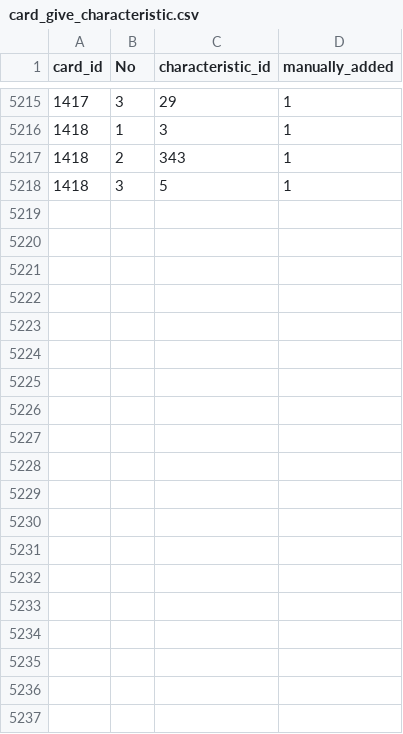
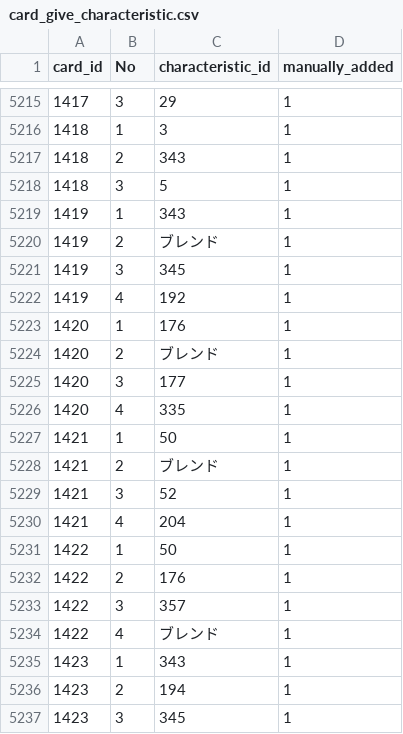
Before and after one commit to a1sareru/shoot300k, a CSV file: public/data/card_give_characteristic.csv, drawn as a sheet; only a part is shown, gaps mark what is left out; the diff covers the shown part only; the diff names each change by its address in the sheet, - before the commit and + after, or states it on an @@ line.

```diff
--- a/public/data/card_give_characteristic.csv
+++ b/public/data/card_give_characteristic.csv
+row 5219: 1419 | 1 | 343 | 1
+row 5220: 1419 | 2 | ブレンド | 1
+row 5221: 1419 | 3 | 345 | 1
+row 5222: 1419 | 4 | 192 | 1
+row 5223: 1420 | 1 | 176 | 1
+row 5224: 1420 | 2 | ブレンド | 1
+row 5225: 1420 | 3 | 177 | 1
+row 5226: 1420 | 4 | 335 | 1
+row 5227: 1421 | 1 | 50 | 1
+row 5228: 1421 | 2 | ブレンド | 1
+row 5229: 1421 | 3 | 52 | 1
+row 5230: 1421 | 4 | 204 | 1
+row 5231: 1422 | 1 | 50 | 1
+row 5232: 1422 | 2 | 176 | 1
+row 5233: 1422 | 3 | 357 | 1
+row 5234: 1422 | 4 | ブレンド | 1
+row 5235: 1423 | 1 | 343 | 1
+row 5236: 1423 | 2 | 194 | 1
+row 5237: 1423 | 3 | 345 | 1
```
Also changed, not shown: 19 added rows elsewhere in this file, public/data/card_give_characteristic_grow_list.csv, public/data/character_card.csv, 3 other files.
